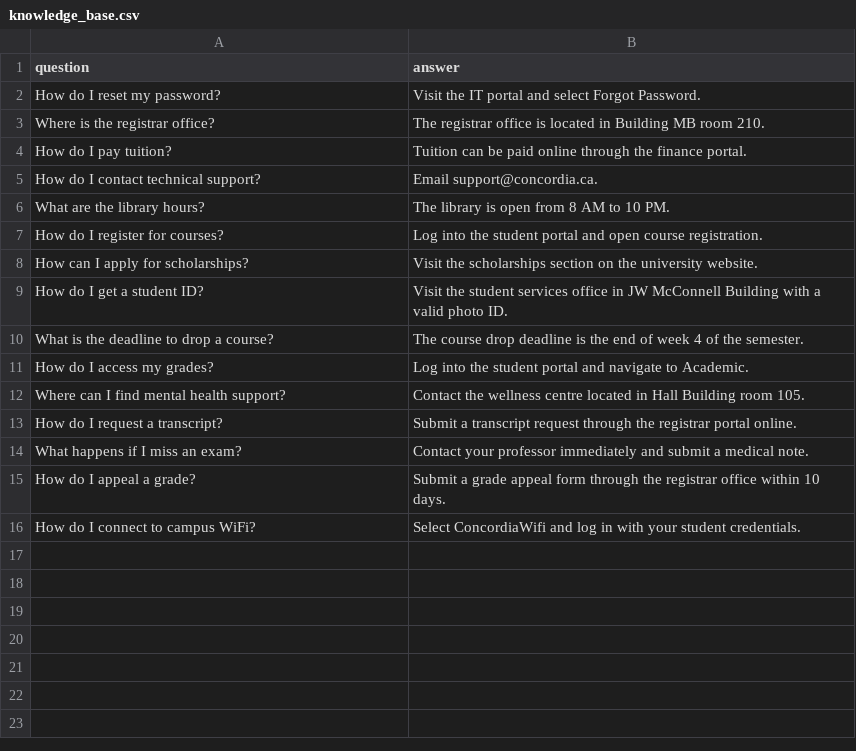
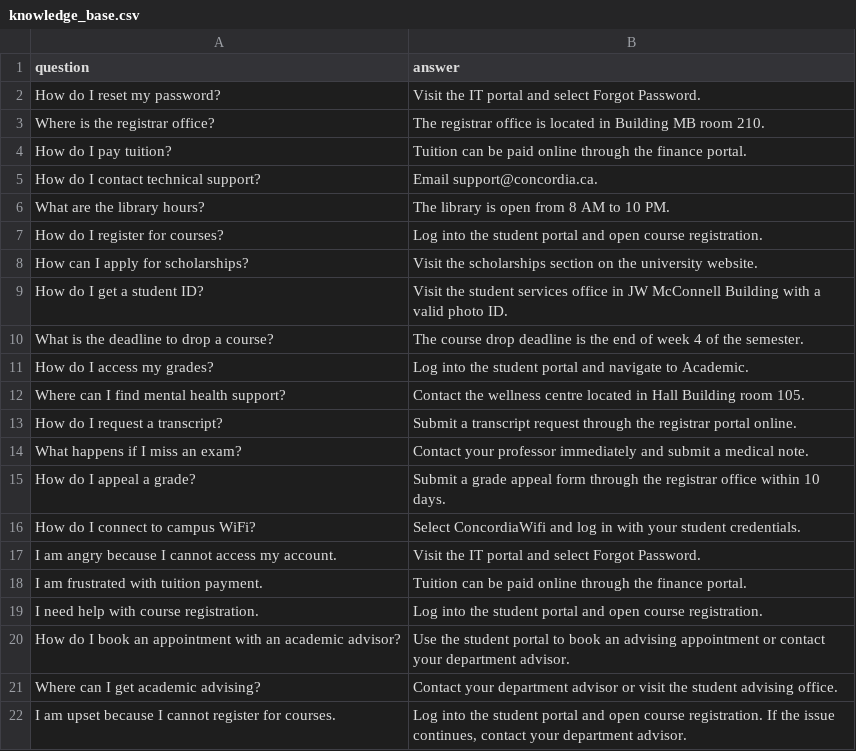
Before and after one commit to reemaaboudraz/ClassmateAI, a CSV file: knowledge_base.csv, drawn as a sheet; the diff names each change by its address in the sheet, - before the commit and + after, or states it on an @@ line.

Commit message:
Implement knowledge base answering and sentiment analysis

```diff
--- a/knowledge_base.csv
+++ b/knowledge_base.csv
+row 17: I am angry because I cannot access my account. | Visit the IT portal and select Forgot Password.
+row 18: I am frustrated with tuition payment. | Tuition can be paid online through the finance portal.
+row 19: I need help with course registration. | Log into the student portal and open course registration.
+row 20: How do I book an appointment with an academic advisor? | Use the student portal to book an advising appointment or contact your department advisor.
+row 21: Where can I get academic advising? | Contact your department advisor or visit the student advising office.
+row 22: I am upset because I cannot register for courses. | Log into the student portal and open course registration. If the issue continues, contact your department advisor.
```
Also changed, not shown: 4 other files.
